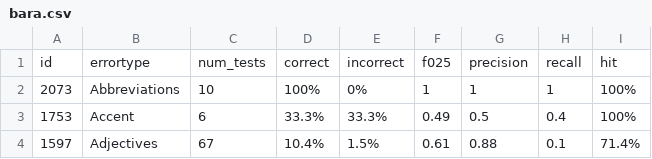
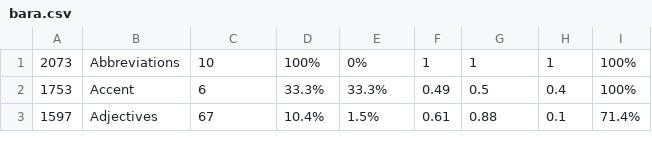
Before and after one commit to TheRealZephros/master-thesis, a CSV file: results/bara.csv, drawn as a sheet; only a part is shown.

Commit message:
Refactor evaluation metrics descriptions and add top F-score results

```diff
--- a/results/bara.csv
+++ b/results/bara.csv
@@ -1,2 +1 @@
-id,errortype,num_tests,correct,incorrect,f025,precision,recall,hit
 2073,Abbreviations,10,100%,0%,1,1,1,100%
```
Also changed, not shown: results/kari.csv, 4 other files.
